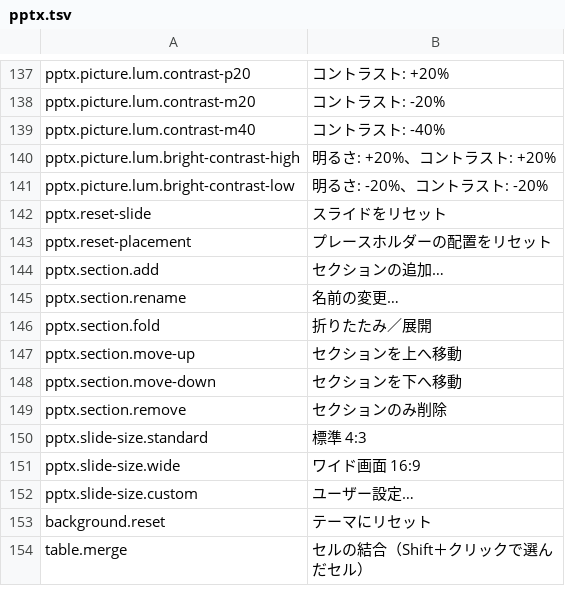
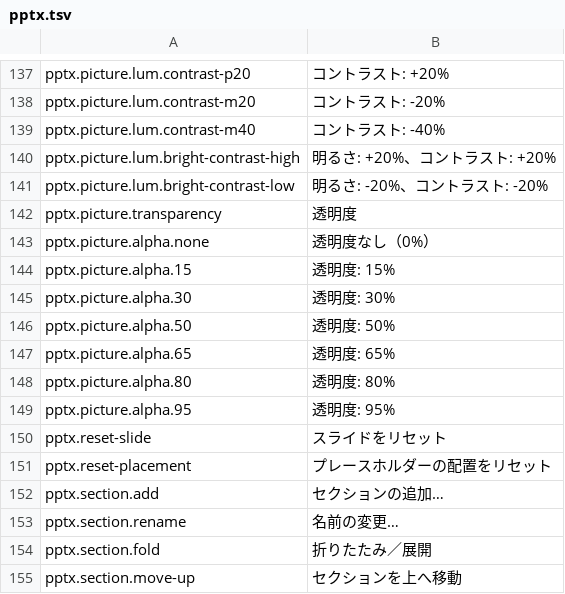
Before and after one commit to IndigoCarmine/ibis-office, a TSV file: crates/ibis-office-app/i18n/ja/pptx.tsv, drawn as a sheet; only a part is shown, gaps mark what is left out; the shorter side is filled out with more unchanged rows; the diff names each change by its address in the sheet, - before the commit and + after, or states it on an @@ line.

```diff
--- a/crates/ibis-office-app/i18n/ja/pptx.tsv
+++ b/crates/ibis-office-app/i18n/ja/pptx.tsv
+row 142: pptx.picture.transparency | 透明度
+row 143: pptx.picture.alpha.none | 透明度なし（0%）
+row 144: pptx.picture.alpha.15 | 透明度: 15%
+row 145: pptx.picture.alpha.30 | 透明度: 30%
+row 146: pptx.picture.alpha.50 | 透明度: 50%
+row 147: pptx.picture.alpha.65 | 透明度: 65%
+row 148: pptx.picture.alpha.80 | 透明度: 80%
+row 149: pptx.picture.alpha.95 | 透明度: 95%
```
Also changed, not shown: crates/ibis-office-app/i18n/en/docx.tsv, crates/ibis-office-app/i18n/en/pptx.tsv, 25 other files.
